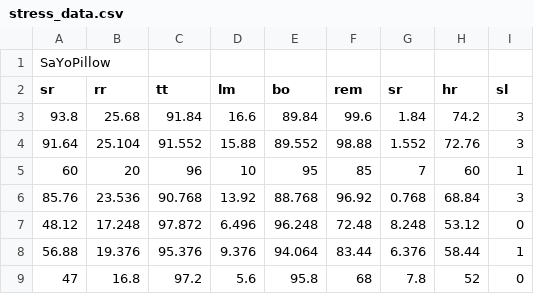
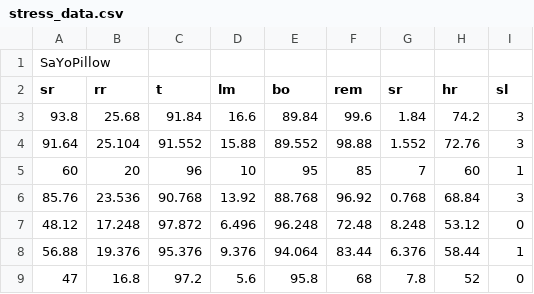
Before and after one commit to info201a-au2022/project-group-4-section-ah, a CSV file: data/stress_data.csv, drawn as a sheet; only a part is shown.

Commit message:
Update stress_data.csv

```diff
--- a/data/stress_data.csv
+++ b/data/stress_data.csv
@@ -1,3 +1,3 @@
 SaYoPillow
-sr,rr,tt,lm,bo,rem,sr,hr,sl
+sr,rr,t,lm,bo,rem,sr,hr,sl
 93.8,25.68,91.84,16.6,89.84,99.6,1.84,74.2,3
```
